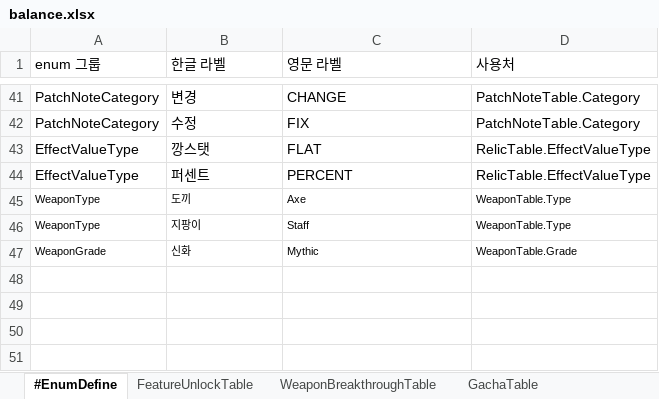
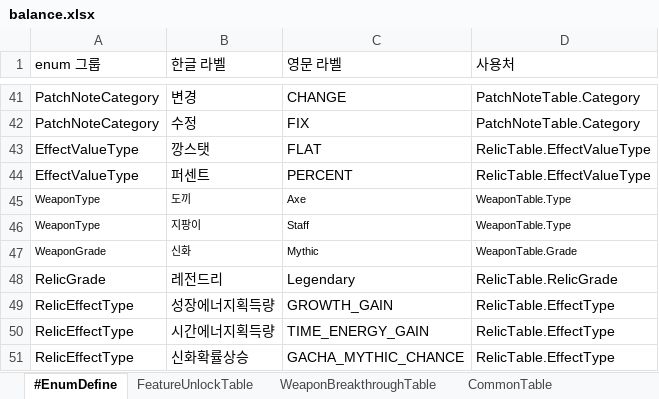
Before and after one commit to MasKids/idle_rpg, an Excel workbook: balance/balance.xlsx, sheet #EnumDefine, drawn as a sheet; only a part is shown, gaps mark what is left out; values as stored, in another font and other column widths than the file's, no borders; the diff names each change by its address in the sheet, - before the commit and + after, or states it on an @@ line.

```diff
--- a/balance/balance.xlsx (sheet #EnumDefine)
+++ b/balance/balance.xlsx (sheet #EnumDefine)
+row 48: RelicGrade | 레전드리 | Legendary | RelicTable.RelicGrade
+row 49: RelicEffectType | 성장에너지획득량 | GROWTH_GAIN | RelicTable.EffectType
+row 50: RelicEffectType | 시간에너지획득량 | TIME_ENERGY_GAIN | RelicTable.EffectType
+row 51: RelicEffectType | 신화확률상승 | GACHA_MYTHIC_CHANCE | RelicTable.EffectType
```
Also changed, not shown: sheet StageTable, sheet StringTable, sheet RelicTable, sheet GachaTable, sheet PatchNoteTable, sheet RelicSlotTable, 1 more sheet, other sheet tabs, 15 other files.
